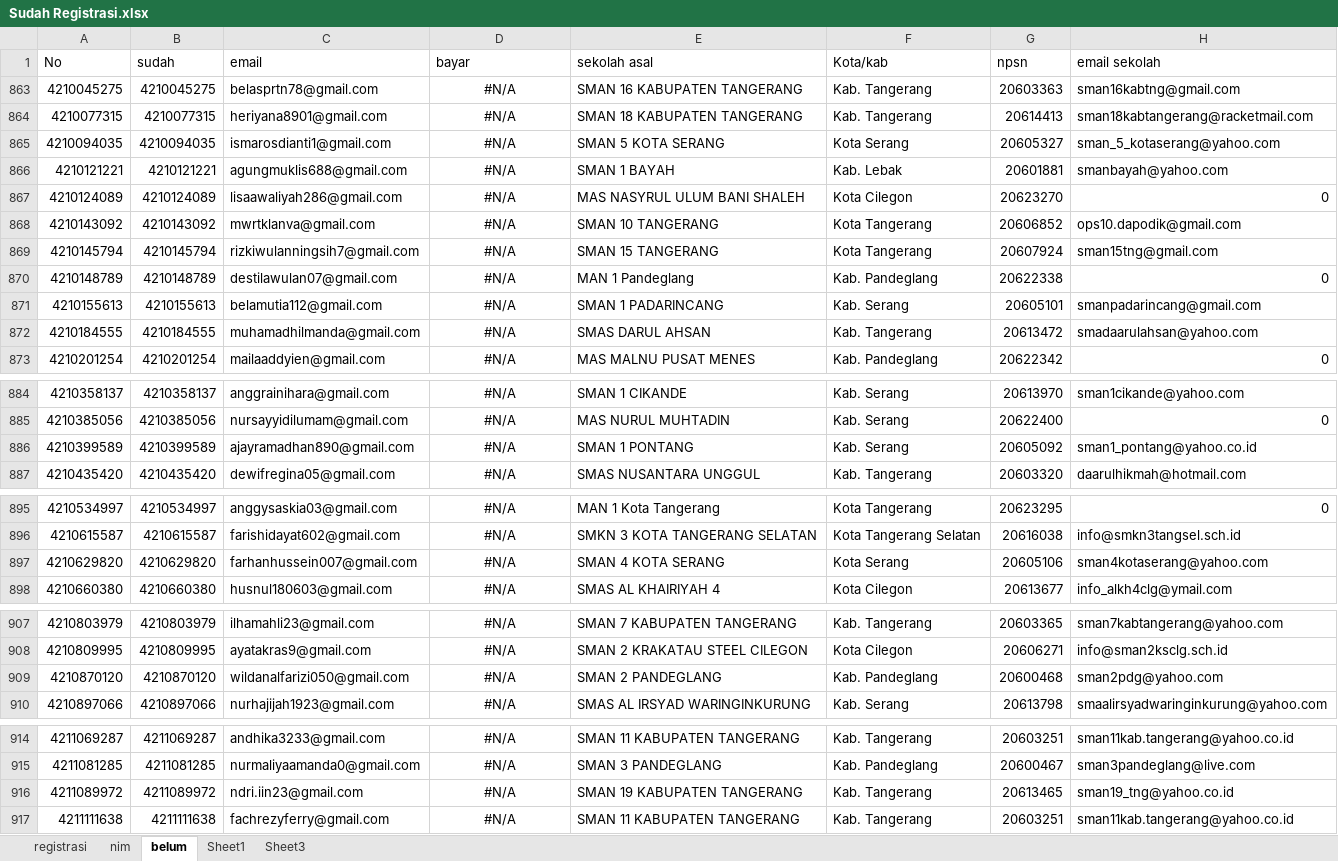
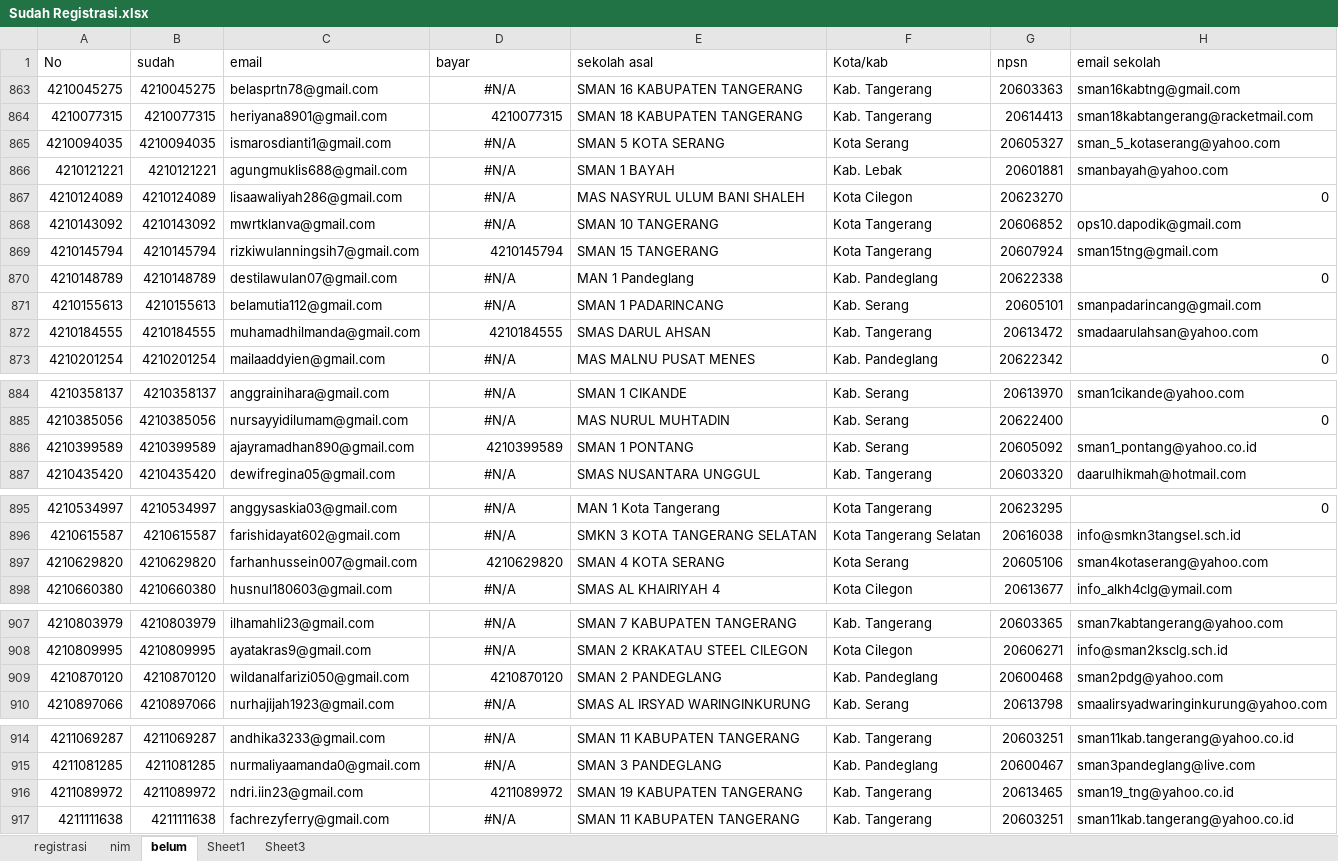
Before and after one commit to tirtareg/21snm, an Excel workbook: Sudah Registrasi.xlsx, sheet belum, drawn as a sheet; only a part is shown, gaps mark what is left out; values as stored, in another font and other column widths than the file's, no borders; the diff names each change by its address in the sheet, - before the commit and + after, or states it on an @@ line.

```diff
--- a/Sudah Registrasi.xlsx (sheet belum)
+++ b/Sudah Registrasi.xlsx (sheet belum)
-D864 (bayar): #N/A
+D864 (bayar): 4210077315
-D864 alignment: center
+D864 alignment: right
-D869 (bayar): #N/A
+D869 (bayar): 4210145794
-D869 alignment: center
+D869 alignment: right
-D872 (bayar): #N/A
+D872 (bayar): 4210184555
-D872 alignment: center
+D872 alignment: right
-D886 (bayar): #N/A
+D886 (bayar): 4210399589
-D886 alignment: center
+D886 alignment: right
-D897 (bayar): #N/A
+D897 (bayar): 4210629820
-D897 alignment: center
+D897 alignment: right
-D909 (bayar): #N/A
+D909 (bayar): 4210870120
-D909 alignment: center
+D909 alignment: right
-D916 (bayar): #N/A
+D916 (bayar): 4211089972
-D916 alignment: center
+D916 alignment: right
```
Also changed, not shown: sheet nim, docs/Sudah Registrasi.xlsx, docs/snmptn.xlsx, 2 other files.
